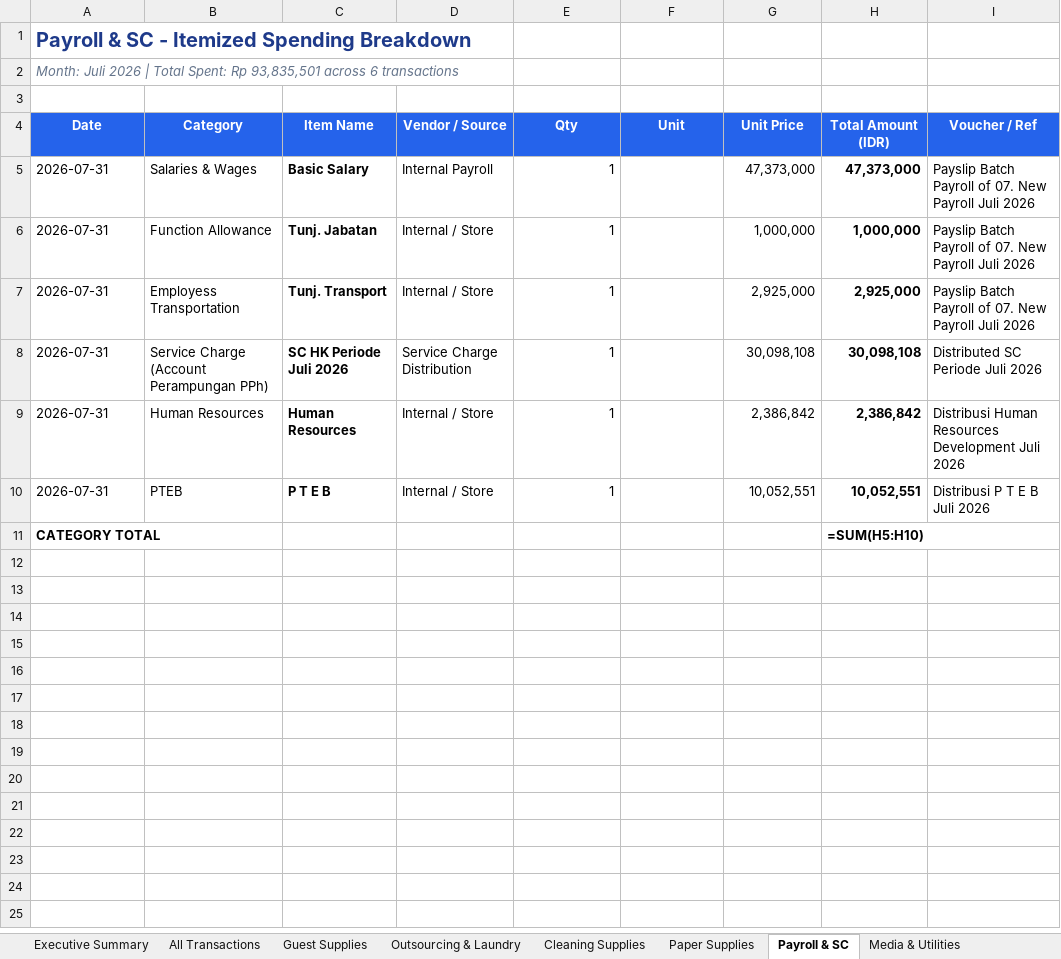
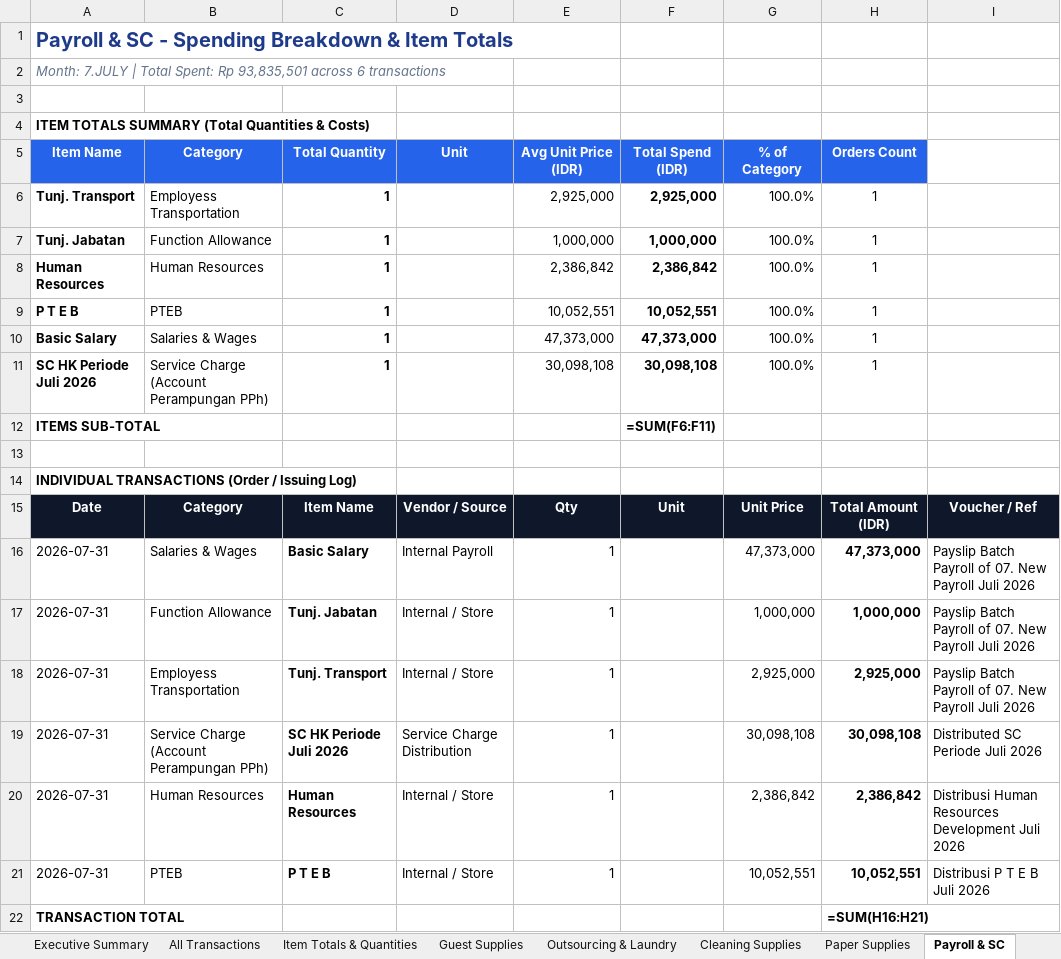
Before and after one commit to cyborganeh/Hotel-Expense-Tracker, an Excel workbook: Separated_Expenses_Juli_2026.xlsx, sheet Payroll & SC, drawn as a sheet; values as stored, in another font and other column widths than the file's, no borders; formulas without a stored value are shown as written; removed rows and columns are numbered as before the commit, all else as after; the diff names each change by its address in the sheet, - before the commit and + after, or states it on an @@ line.

```diff
--- a/Separated_Expenses_Juli_2026.xlsx (sheet Payroll & SC)
+++ b/Separated_Expenses_Juli_2026.xlsx (sheet Payroll & SC)
+sheet tab: Item Totals & Quantities
-A1: Payroll & SC - Itemized Spending Breakdown
+A1: Payroll & SC - Spending Breakdown & Item Totals
-A2: Month: Juli 2026 | Total…
+A2: Month: 7.JULY | Total…
+row 4: ITEM TOTALS SUMMARY (Total Quantities & Costs)
+row 5: Item Name | Category | Total Quantity | Unit | Avg Unit Price (IDR) | Total Spend (IDR) | % of Category | Orders Count
+row 6: Tunj. Transport | Employess Transportation | 1 |  | 2,925,000 | 2,925,000 | 100.0% | 1
+row 7: Tunj. Jabatan | Function Allowance | 1 |  | 1,000,000 | 1,000,000 | 100.0% | 1
+row 8: Human Resources | Human Resources | 1 |  | 2,386,842 | 2,386,842 | 100.0% | 1
+row 9: P T E B | PTEB | 1 |  | 10,052,551 | 10,052,551 | 100.0% | 1
+row 10: Basic Salary | Salaries & Wages | 1 |  | 47,373,000 | 47,373,000 | 100.0% | 1
+row 11: SC HK Periode Juli 2026 | Service Charge (Account Perampungan PPh) | 1 |  | 30,098,108 | 30,098,108 | 100.0% | 1
+row 12: ITEMS SUB-TOTAL |  |  |  |  | =SUM(F6:F11)
+row 13: (empty)
+row 14: INDIVIDUAL TRANSACTIONS (Order / Issuing Log)
-A15:I15 fill: #2563EB
+A15:I15 fill: #0F172A
-row 11: CATEGORY TOTAL |  |  |  |  |  |  | =SUM(H5:H10)
+row 22: TRANSACTION TOTAL |  |  |  |  |  |  | =SUM(H16:H21)
```
Also changed, not shown: sheet Guest Supplies, sheet Media & Utilities, sheet Outsourcing & Laundry, sheet Paper Supplies, sheet Cleaning Supplies, sheet Executive Summary, Separated_Expenses_Agustus_2026.xlsx, 3 other files.
